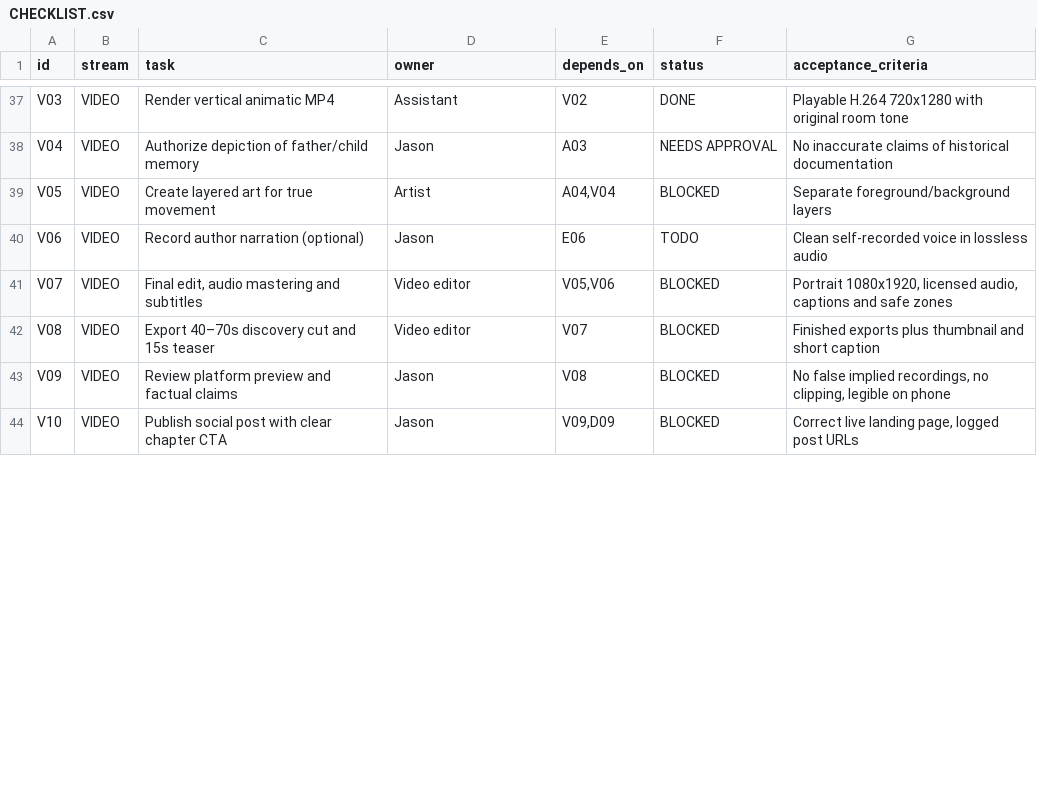
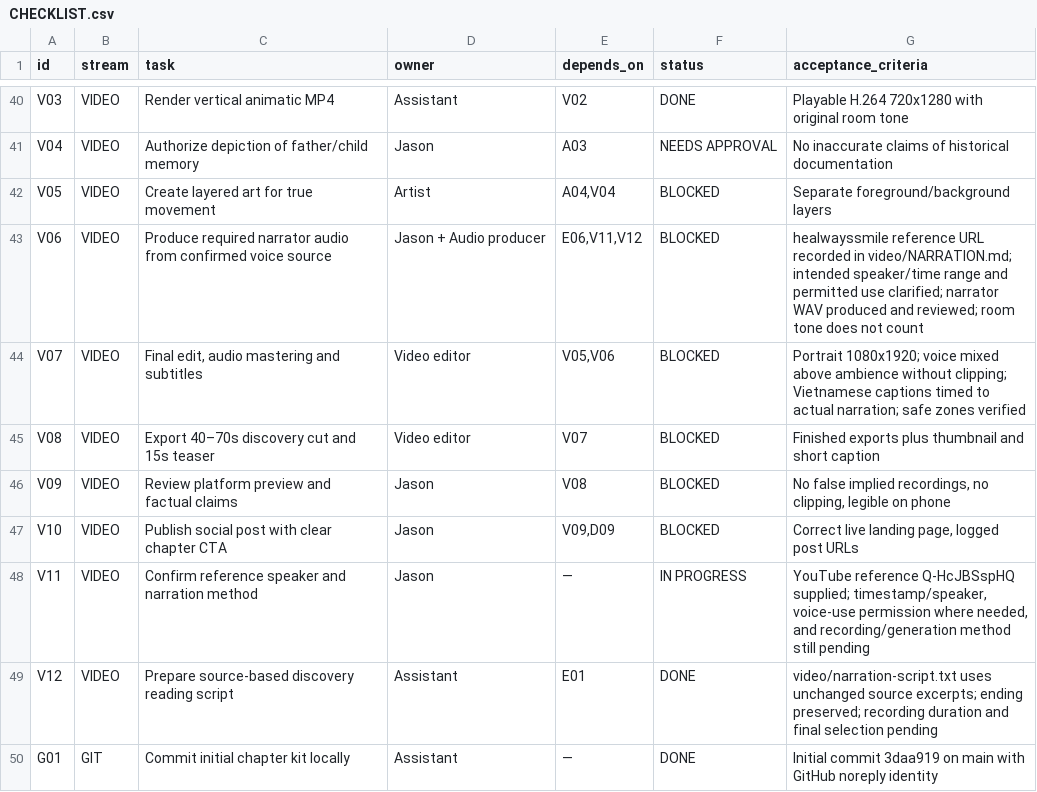
Before and after one commit to jasonthedataguy/json-under-revision, a CSV file: docs/CHECKLIST.csv, drawn as a sheet; only a part is shown, gaps mark what is left out; the diff covers the shown part only.

Commit message:
Update production checklist and require narrator audio

```diff
--- a/docs/CHECKLIST.csv
+++ b/docs/CHECKLIST.csv
@@ -39,4 +42,4 @@ V04,VIDEO,Authorize depiction of father/child memory,Jason,A03,NEEDS APPROVAL,No
 V05,VIDEO,Create layered art for true movement,Artist,"A04,V04",BLOCKED,Separate foreground/background layers
-V06,VIDEO,Record author narration (optional),Jason,E06,TODO,Clean self-recorded voice in lossless audio
-V07,VIDEO,"Final edit, audio mastering and subtitles",Video editor,"V05,V06",BLOCKED,"Portrait 1080x1920, licensed audio, captions and safe zones"
+V06,VIDEO,Produce required narrator audio from confirmed voice source,Jason + Audio producer,"E06,V11,V12",BLOCKED,healwayssmile reference URL recorded in video/NARRATION.md; intended speaker/time range and permitted use clarified; narrator WAV produced and reviewed; room tone does not count
+V07,VIDEO,"Final edit, audio mastering and subtitles",Video editor,"V05,V06",BLOCKED,Portrait 1080x1920; voice mixed above ambience without clipping; Vietnamese captions timed to actual narration; safe zones verified
 V08,VIDEO,Export 40–70s discovery cut and 15s teaser,Video editor,V07,BLOCKED,Finished exports plus thumbnail and short caption
@@ -44 +47,4 @@ V09,VIDEO,Review platform preview and factual claims,Jason,V08,BLOCKED,"No false
 V10,VIDEO,Publish social post with clear chapter CTA,Jason,"V09,D09",BLOCKED,"Correct live landing page, logged post URLs"
+V11,VIDEO,Confirm reference speaker and narration method,Jason,—,IN PROGRESS,"YouTube reference Q-HcJBSspHQ supplied; timestamp/speaker, voice-use permission where needed, and recording/generation method still pending"
+V12,VIDEO,Prepare source-based discovery reading script,Assistant,E01,DONE,video/narration-script.txt uses unchanged source excerpts; ending preserved; recording duration and final selection pending
+G01,GIT,Commit initial chapter kit locally,Assistant,—,DONE,Initial commit 3daa919 on main with GitHub noreply identity
```
Also changed, not shown: 9 added rows and 6 edited cells elsewhere in this file, 11 other files.
